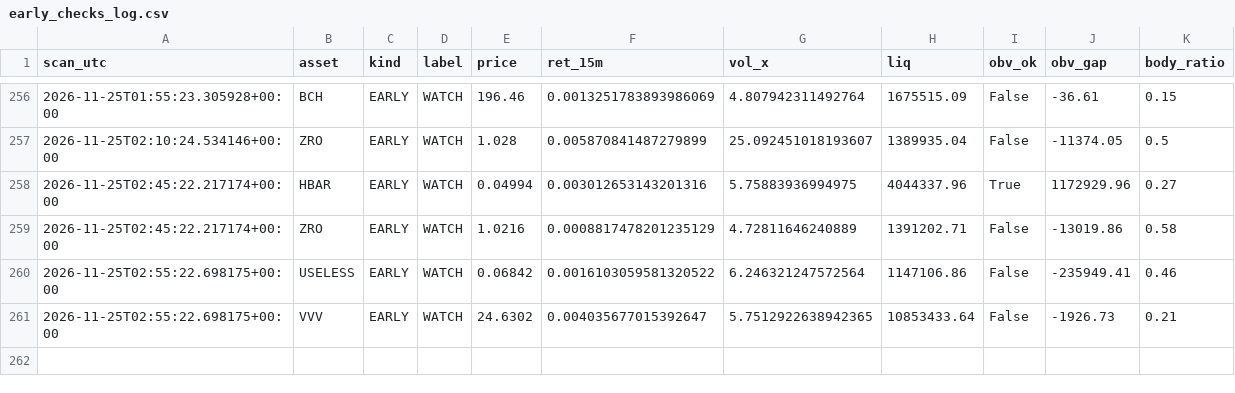
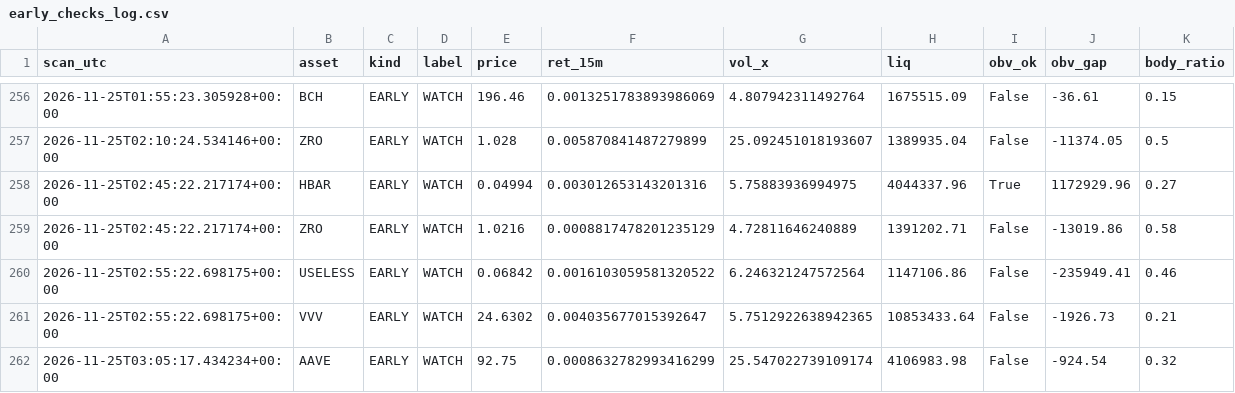
Before and after one commit to allenhuguley-glitch/cscan, a CSV file: early_checks_log.csv, drawn as a sheet; only a part is shown, gaps mark what is left out.

```diff
--- a/early_checks_log.csv
+++ b/early_checks_log.csv
@@ -261 +261,2 @@ scan_utc,asset,kind,label,price,ret_15m,vol_x,liq,obv_ok,obv_gap,body_ratio
 2026-11-25T02:55:22.698175+00:00,VVV,EARLY,WATCH,24.6302,0.004035677015392647,5.7512922638942365,10853433.64,False,-1926.73,0.21
+2026-11-25T03:05:17.434234+00:00,AAVE,EARLY,WATCH,92.75,0.0008632782993416299,25.547022739109174,4106983.98,False,-924.54,0.32
```
Also changed, not shown: 6 other files.
